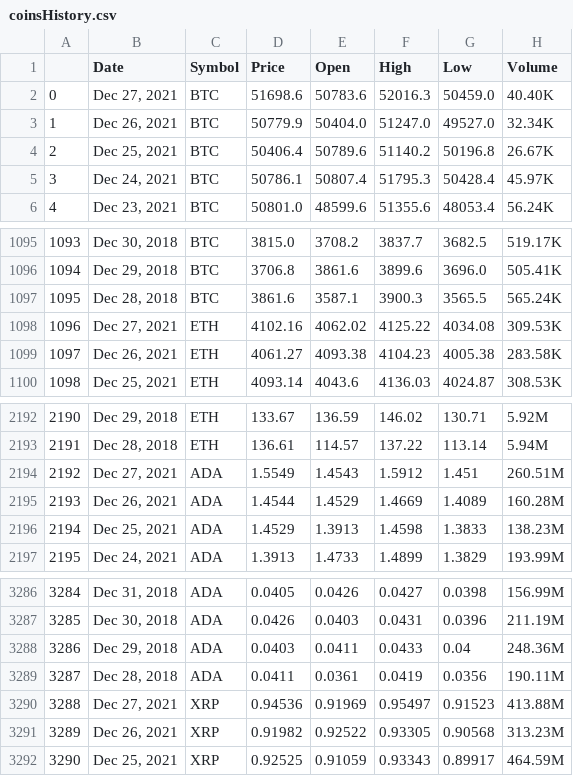
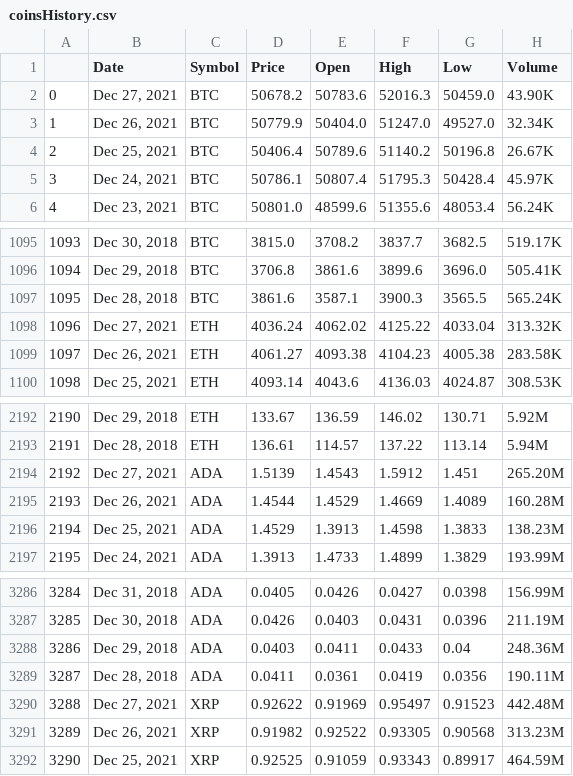
Before and after one commit to gshudhanshu/CM2015-Programming-with-data_Mid-term, a CSV file: coinsHistory.csv, drawn as a sheet; only a part is shown, gaps mark what is left out.

```diff
--- a/coinsHistory.csv
+++ b/coinsHistory.csv
@@ -1,3 +1,3 @@
 ,Date,Symbol,Price,Open,High,Low,Volume
-0,"Dec 27, 2021",BTC,51698.6,50783.6,52016.3,50459.0,40.40K
+0,"Dec 27, 2021",BTC,50678.2,50783.6,52016.3,50459.0,43.90K
 1,"Dec 26, 2021",BTC,50779.9,50404.0,51247.0,49527.0,32.34K
@@ -1097,3 +1097,3 @@
 1095,"Dec 28, 2018",BTC,3861.6,3587.1,3900.3,3565.5,565.24K
-1096,"Dec 27, 2021",ETH,4102.16,4062.02,4125.22,4034.08,309.53K
+1096,"Dec 27, 2021",ETH,4036.24,4062.02,4125.22,4033.04,313.32K
 1097,"Dec 26, 2021",ETH,4061.27,4093.38,4104.23,4005.38,283.58K
@@ -2193,3 +2193,3 @@
 2191,"Dec 28, 2018",ETH,136.61,114.57,137.22,113.14,5.94M
-2192,"Dec 27, 2021",ADA,1.5549,1.4543,1.5912,1.451,260.51M
+2192,"Dec 27, 2021",ADA,1.5139,1.4543,1.5912,1.451,265.20M
 2193,"Dec 26, 2021",ADA,1.4544,1.4529,1.4669,1.4089,160.28M
@@ -3289,3 +3289,3 @@
 3287,"Dec 28, 2018",ADA,0.0411,0.0361,0.0419,0.0356,190.11M
-3288,"Dec 27, 2021",XRP,0.94536,0.91969,0.95497,0.91523,413.88M
+3288,"Dec 27, 2021",XRP,0.92622,0.91969,0.95497,0.91523,442.48M
 3289,"Dec 26, 2021",XRP,0.91982,0.92522,0.93305,0.90568,313.23M
```
Also changed, not shown: 1 other file.
